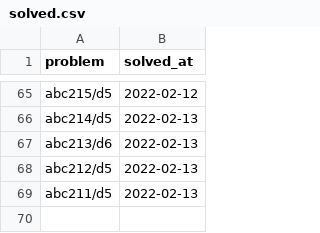
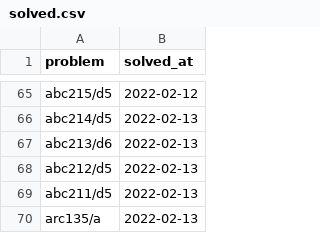
Before and after one commit to YadaYuki/atcoder-, a CSV file: csv/solved.csv, drawn as a sheet; only a part is shown, gaps mark what is left out.

Commit message:
Solved  arc135 a

```diff
--- a/csv/solved.csv
+++ b/csv/solved.csv
@@ -69 +69,2 @@ abc212/d5,2022-02-13
 abc211/d5,2022-02-13
+arc135/a,2022-02-13
```
Also changed, not shown: 1 other file.
